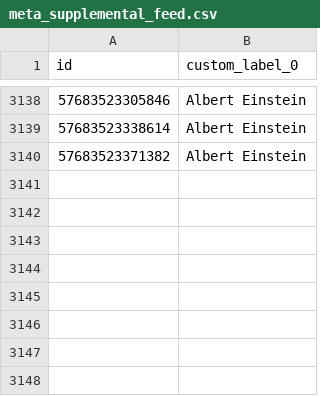
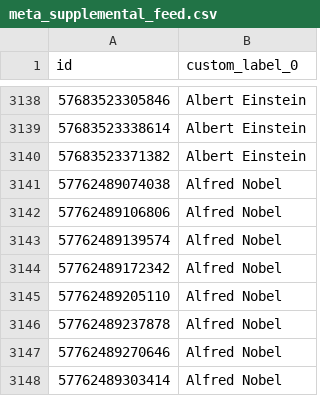
Before and after one commit to jockedigital-code/meta-supplemental-feed, a CSV file: meta_supplemental_feed.csv, drawn as a sheet; only a part is shown, gaps mark what is left out.

```diff
--- a/meta_supplemental_feed.csv
+++ b/meta_supplemental_feed.csv
@@ -3140 +3140,9 @@ id,custom_label_0
 57683523371382,Albert Einstein
+57762489074038,Alfred Nobel
+57762489106806,Alfred Nobel
+57762489139574,Alfred Nobel
+57762489172342,Alfred Nobel
+57762489205110,Alfred Nobel
+57762489237878,Alfred Nobel
+57762489270646,Alfred Nobel
+57762489303414,Alfred Nobel
```
